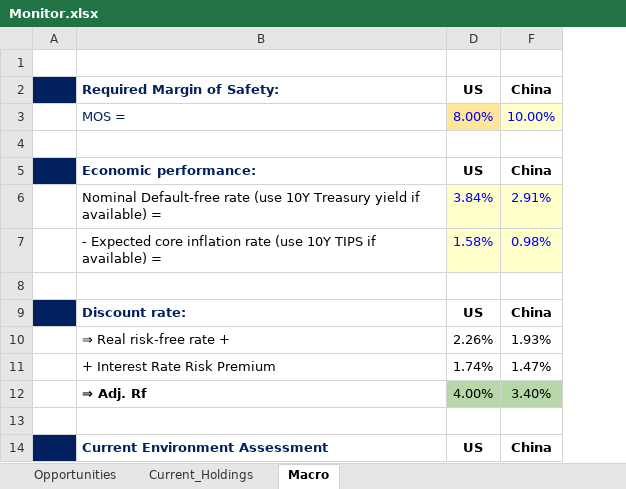
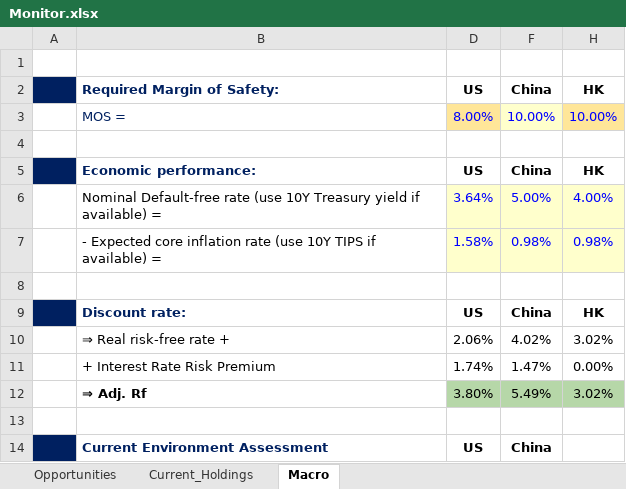
Before and after one commit to JerryChenz/Invest_Proc_v2, an Excel workbook: financial_models/Opportunities/Monitor/Monitor.xlsx, sheet Macro, drawn as a sheet; only a part is shown; values as stored, in another font and other column widths than the file's, no borders; the diff names each change by its address in the sheet, - before the commit and + after, or states it on an @@ line.

Commit message:
Updated Monitor Features

```diff
--- a/financial_models/Opportunities/Monitor/Monitor.xlsx (sheet Macro)
+++ b/financial_models/Opportunities/Monitor/Monitor.xlsx (sheet Macro)
+column H, rows 2-12: HK | 10.00% |  | HK | 4.00% | 0.98% |  | HK | 3.02% | 0.00% | 3.02%
-D6: 3.84%
+D6: 3.64%
-F6: 2.91%
+F6: 5.00%
-D10: 2.26%
+D10: 2.06%
-F10: 1.93%
+F10: 4.02%
-D12: 4.00%
+D12: 3.80%
-F12: 3.40%
+F12: 5.49%
```
Also changed, not shown: hidden cells, 4 other files.
